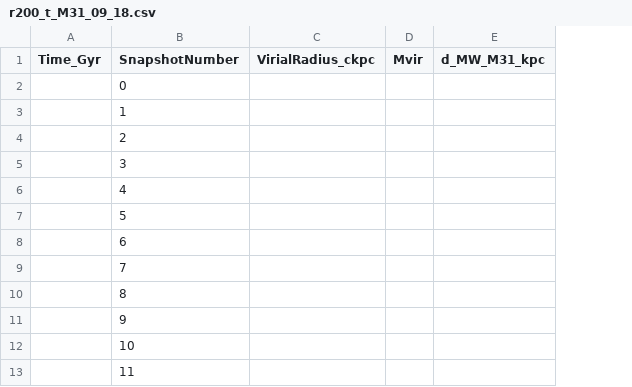
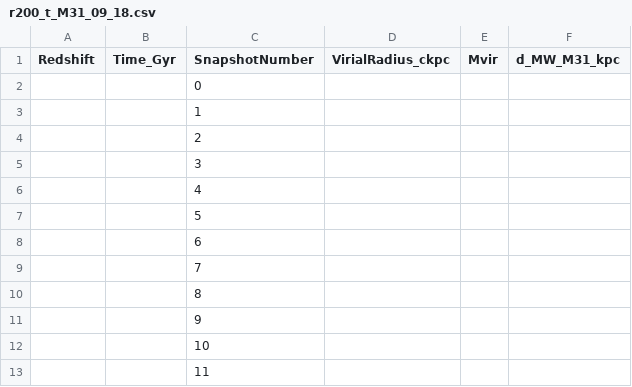
Before and after one commit to ffiza/hestia-accretion, a CSV file: data/hestia/r200_t/r200_t_M31_09_18.csv, drawn as a sheet; only a part is shown; the diff names each change by its address in the sheet, - before the commit and + after, or states it on an @@ line.

Commit message:
Added Redshift in data/hestia/r200_t/* files

```diff
--- a/data/hestia/r200_t/r200_t_M31_09_18.csv
+++ b/data/hestia/r200_t/r200_t_M31_09_18.csv
+column A (Redshift), empty
```
Also changed, not shown: data/hestia/r200_t/r200_t_M31_17_11.csv, data/hestia/r200_t/r200_t_M31_37_11.csv, 3 other files.
